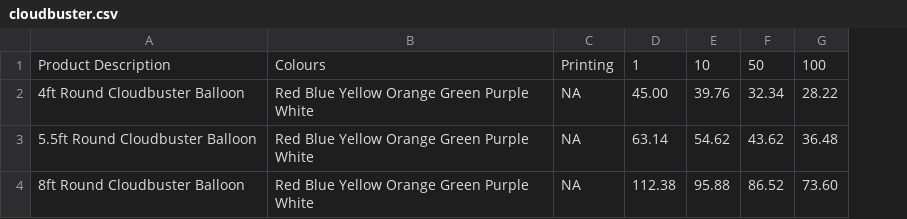
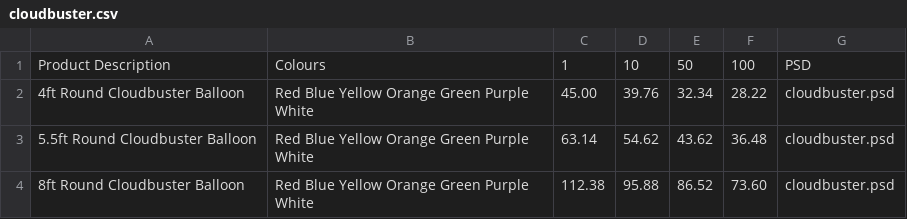
Before and after one commit to DeBraid/pioneerline2014, a CSV file: csv/cloudbuster.csv, drawn as a sheet; removed rows and columns are numbered as before the commit, all else as after; the diff names each change by its address in the sheet, - before the commit and + after, or states it on an @@ line.

Commit message:
more pics, cleaned up cloudbuster and adrite

```diff
--- a/csv/cloudbuster.csv
+++ b/csv/cloudbuster.csv
-column C, rows 1-4: Printing | NA | NA | NA
+column G, rows 1-4: PSD | cloudbuster.psd | cloudbuster.psd | cloudbuster.psd
```
Also changed, not shown: csv/cloudbusterkits.csv, 20 other files.
